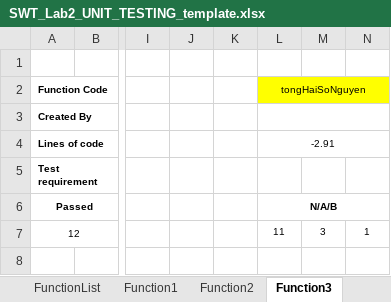
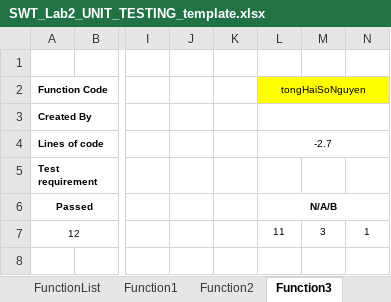
Before and after one commit to lampham-devwannabe/SWT_LAB2, an Excel workbook: SWT_Lab2_UNIT_TESTING_template.xlsx, sheet Function3, drawn as a sheet; only a part is shown, gaps mark what is left out; values as stored, in another font and other column widths than the file's, no borders; the diff names each change by its address in the sheet, - before the commit and + after, or states it on an @@ line.

```diff
--- a/SWT_Lab2_UNIT_TESTING_template.xlsx (sheet Function3)
+++ b/SWT_Lab2_UNIT_TESTING_template.xlsx (sheet Function3)
-L4: -2.91
+L4: -2.7
```
Also changed, not shown: sheet Function24, sheet FunctionList, sheet Function2, sheet Function1, sheet Function4, sheet Function15, 18 more sheets, 3 other files.
